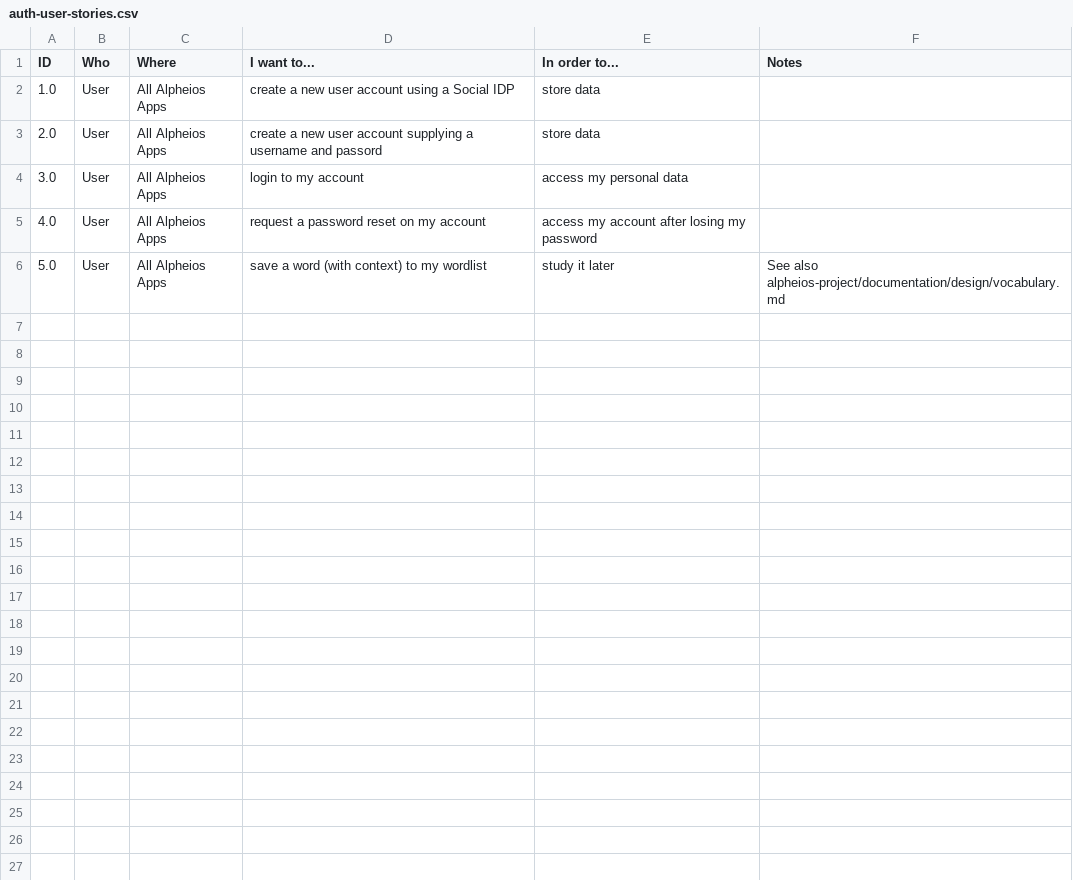
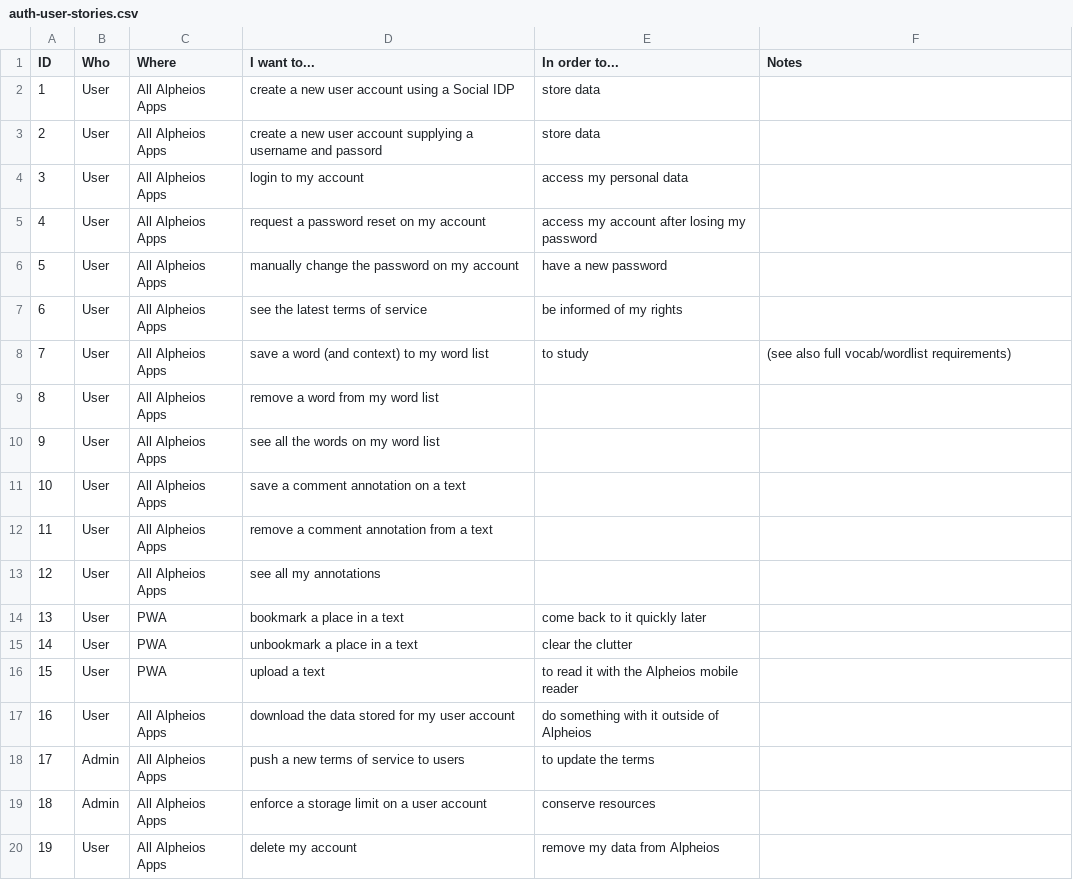
Before and after one commit to alpheios-project/documentation, a CSV file: design/auth-user-stories.csv, drawn as a sheet.

Commit message:
adding stories

```diff
--- a/design/auth-user-stories.csv
+++ b/design/auth-user-stories.csv
@@ -1,6 +1,20 @@
 ID,Who,Where,I want to...,In order to...,Notes
-1.0,User,All Alpheios Apps,create a new user account using a Social IDP,store data,
-2.0,User,All Alpheios Apps,create a new user account supplying a username and passord,store data,
-3.0,User,All Alpheios Apps,login to my account,access my personal data,
-4.0,User,All Alpheios Apps,request a password reset on my account,access my account after losing my password,
-5.0,User,All Alpheios Apps,save a word (with context) to my wordlist,study it later,See also alpheios-project/documentation/design/vocabulary.md
+1,User,All Alpheios Apps,create a new user account using a Social IDP,store data,
+2,User,All Alpheios Apps,create a new user account supplying a username and passord,store data,
+3,User,All Alpheios Apps,login to my account,access my personal data,
+4,User,All Alpheios Apps,request a password reset on my account,access my account after losing my password,
+5,User,All Alpheios Apps,manually change the password on my account,have a new password,
+6,User,All Alpheios Apps,see the latest terms of service,be informed of my rights,
+7,User,All Alpheios Apps,save a word (and context) to my word list,to study,(see also full vocab/wordlist requirements)
+8,User,All Alpheios Apps,remove a word from my word list,,
+9,User,All Alpheios Apps,see all the words on my word list,,
+10,User,All Alpheios Apps,save a comment annotation on a text,,
+11,User,All Alpheios Apps,remove a comment annotation from a text,,
+12,User,All Alpheios Apps,see all my annotations,,
+13,User,PWA,bookmark a place in a text,come back to it quickly later,
+14,User,PWA,unbookmark a place in a text,clear the clutter,
+15,User,PWA,upload a text,to read it with the Alpheios mobile reader,
+16,User,All Alpheios Apps,download the data stored for my user account,do something with it outside of Alpheios,
+17,Admin,All Alpheios Apps,push a new terms of service to users,to update the terms,
+18,Admin,All Alpheios Apps,enforce a storage limit on a user account,conserve resources,
+19,User,All Alpheios Apps,delete my account,remove my data from Alpheios,
```
